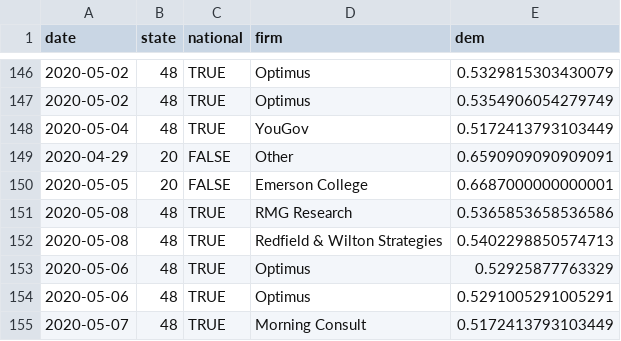
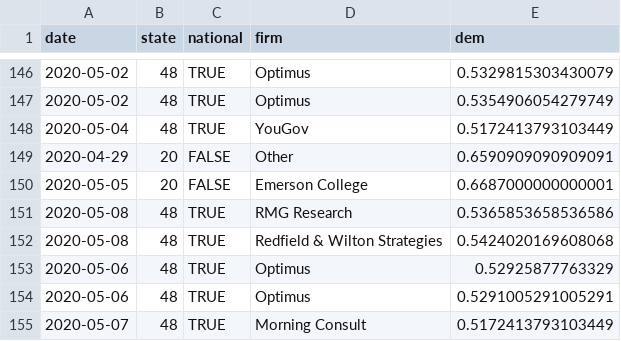
Before and after one commit to CoryMcCartan/president, a CSV file: docs/polls.csv, drawn as a sheet; only a part is shown, gaps mark what is left out; the diff covers the shown part only.

```diff
--- a/docs/polls.csv
+++ b/docs/polls.csv
@@ -151,3 +151,3 @@ date,state,national,firm,dem
 2020-05-08,48,TRUE,RMG Research,0.5365853658536586
-2020-05-08,48,TRUE,Redfield & Wilton Strategies,0.5402298850574713
+2020-05-08,48,TRUE,Redfield & Wilton Strategies,0.5424020169608068
 2020-05-06,48,TRUE,Optimus,0.52925877763329
```
Also changed, not shown: 22 added rows and 1 edited cell elsewhere in this file, docs/history.csv, docs/state_history.csv, 2 other files.
